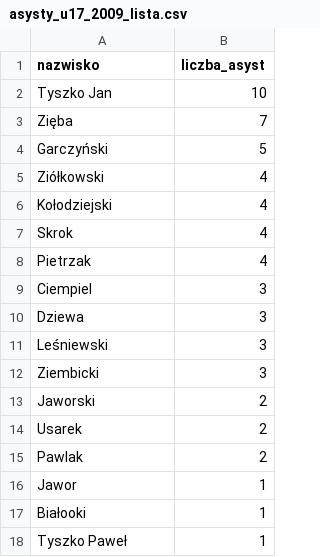
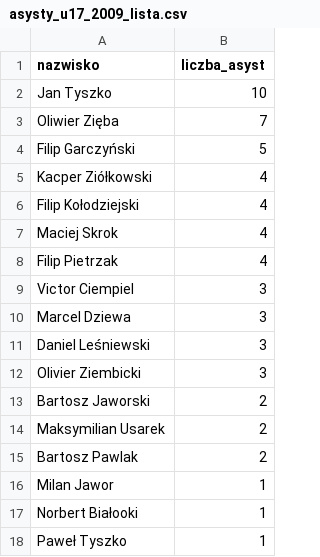
Before and after one commit to korneltlaczala/stats-u17-fullseason, a CSV file: data/dfs/asysty_u17_2009_lista.csv, drawn as a sheet.

```diff
--- a/data/dfs/asysty_u17_2009_lista.csv
+++ b/data/dfs/asysty_u17_2009_lista.csv
@@ -1,18 +1,18 @@
 nazwisko,liczba_asyst
-Tyszko Jan,10
-Zięba,7
-Garczyński,5
-Ziółkowski,4
-Kołodziejski,4
-Skrok,4
-Pietrzak,4
-Ciempiel,3
-Dziewa,3
-Leśniewski,3
-Ziembicki,3
-Jaworski,2
-Usarek,2
-Pawlak,2
-Jawor,1
-Białooki,1
-Tyszko Paweł,1
+Jan Tyszko,10
+Oliwier Zięba,7
+Filip Garczyński,5
+Kacper Ziółkowski,4
+Filip Kołodziejski,4
+Maciej Skrok,4
+Filip Pietrzak,4
+Victor Ciempiel,3
+Marcel Dziewa,3
+Daniel Leśniewski,3
+Olivier Ziembicki,3
+Bartosz Jaworski,2
+Maksymilian Usarek,2
+Bartosz Pawlak,2
+Milan Jawor,1
+Norbert Białooki,1
+Paweł Tyszko,1
```
Also changed, not shown: data/dfs/bramki_u17_2009_lista.csv, 4 other files.
